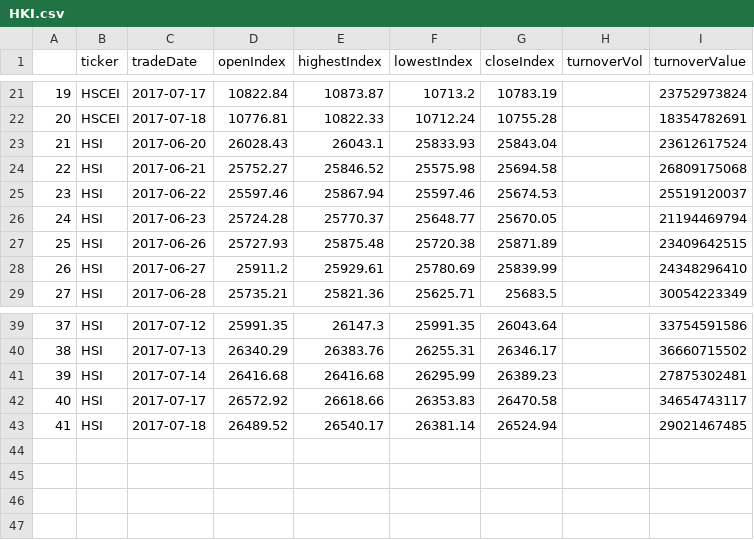
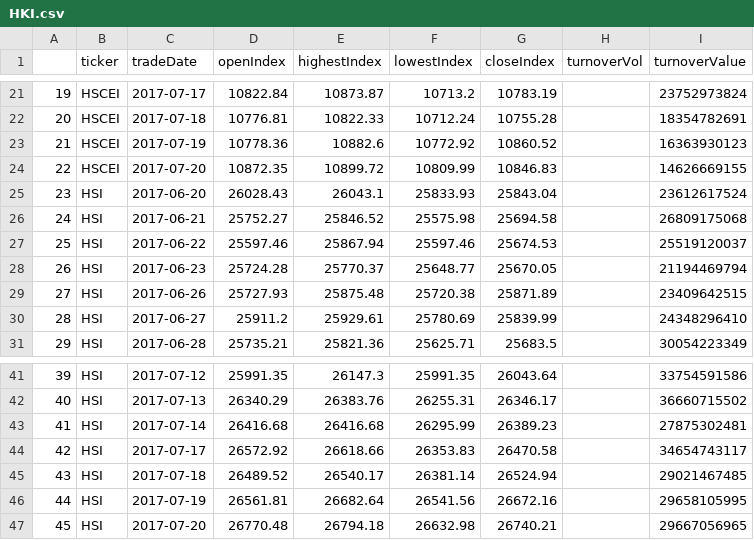
Before and after one commit to sh601857/QuantSamples, a CSV file: HK/HKI.csv, drawn as a sheet; only a part is shown, gaps mark what is left out; addresses are those after the commit; the diff names each change by its address in the sheet, - before the commit and + after, or states it on an @@ line.

```diff
--- a/HK/HKI.csv
+++ b/HK/HKI.csv
+row 23: 21 | HSCEI | 2017-07-19 | 10778.36 | 10882.6 | 10772.92 | 10860.52 |  | 16363930123
+row 24: 22 | HSCEI | 2017-07-20 | 10872.35 | 10899.72 | 10809.99 | 10846.83 |  | 14626669155
@@ column A renumbered between rows 25 and 45 @@
+row 46: 44 | HSI | 2017-07-19 | 26561.81 | 26682.64 | 26541.56 | 26672.16 |  | 29658105995
+row 47: 45 | HSI | 2017-07-20 | 26770.48 | 26794.18 | 26632.98 | 26740.21 |  | 29667056965
```
Also changed, not shown: HK/temp.csv, 33 other files.
